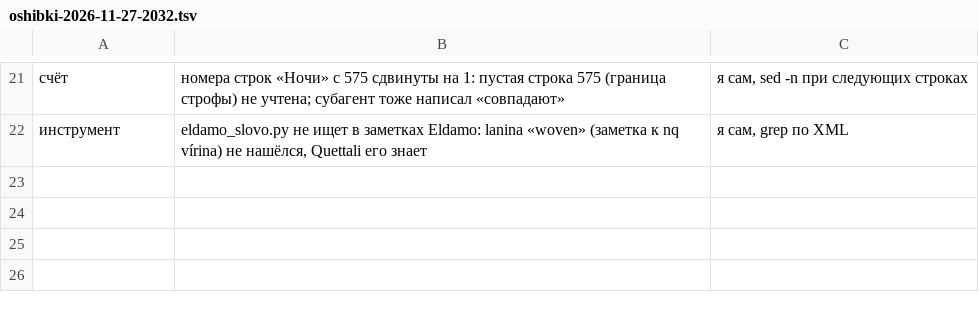
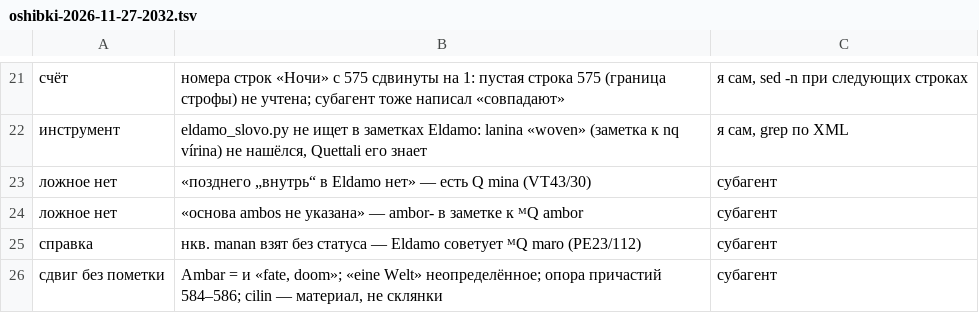
Before and after one commit to Ranatar/diarai, a TSV file: proekty/rody-oshibok/oshibki-2026-11-27-2032.tsv, drawn as a sheet; only a part is shown, gaps mark what is left out.

```diff
--- a/proekty/rody-oshibok/oshibki-2026-11-27-2032.tsv
+++ b/proekty/rody-oshibok/oshibki-2026-11-27-2032.tsv
@@ -22 +22,5 @@
 инструмент	eldamo_slovo.py не ищет в заметках Eldamo: lanina «woven» (заметка к nq vírina) не нашёлся, Quettali его знает	я сам, grep по XML
+ложное нет	«позднего „внутрь“ в Eldamo нет» — есть Q mina (VT43/30)	субагент
+ложное нет	«основа ambos не указана» — ambor- в заметке к ᴹQ ambor	субагент
+справка	нкв. manan взят без статуса — Eldamo советует ᴹQ maro (PE23/112)	субагент
+сдвиг без пометки	Ambar = и «fate, doom»; «eine Welt» неопределённое; опора причастий 584–586; cilin — материал, не склянки	субагент
```
Also changed, not shown: 1 other file.
